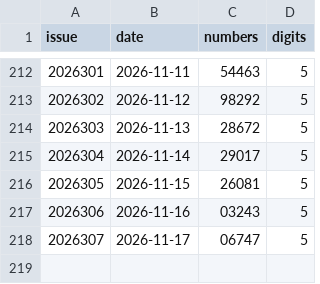
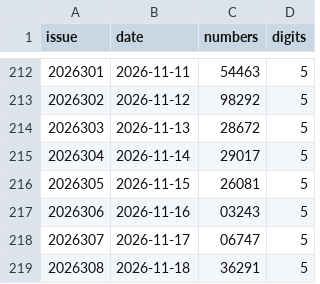
Before and after one commit to wzt0609/lottery-ai-top3, a CSV file: data/plw.csv, drawn as a sheet; only a part is shown, gaps mark what is left out.

```diff
--- a/data/plw.csv
+++ b/data/plw.csv
@@ -218 +218,2 @@ issue,date,numbers,digits
 2026307,2026-11-17,06747,5
+2026308,2026-11-18,36291,5
```
Also changed, not shown: data/fc3d.csv, data/pls.csv, 8 other files.
